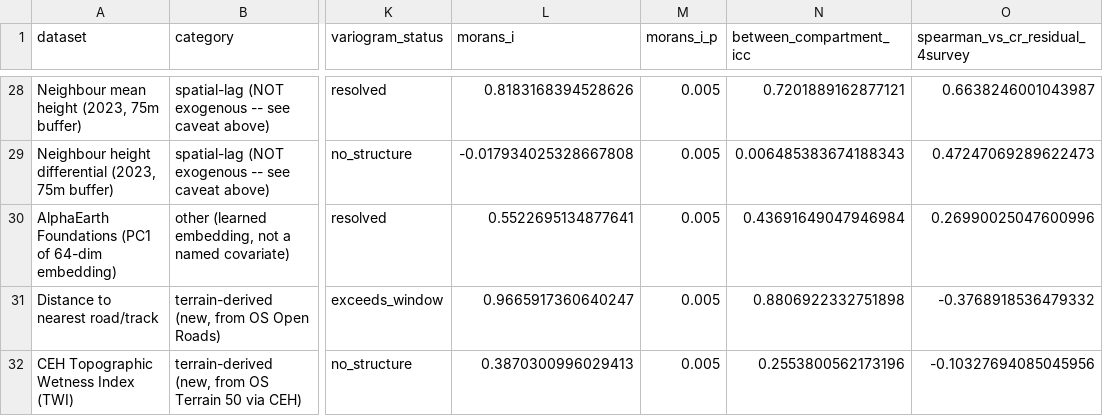
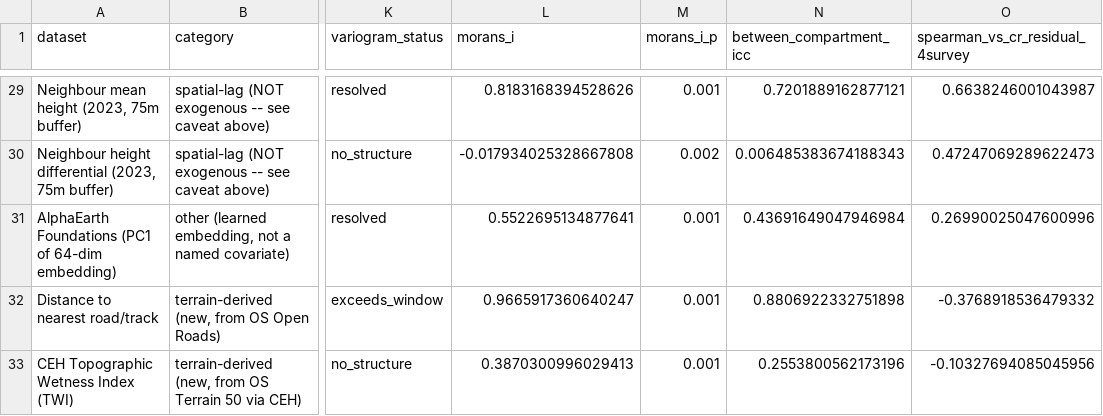
Before and after one commit to shreeyagorasia/forest_diss, a CSV file: notebooks/environmental_data/figures/aux_data_resolution_check_results.csv, drawn as a sheet; only a part is shown, gaps mark what is left out; addresses are those after the commit; the diff covers the shown part only; the diff names each change by its address in the sheet, - before the commit and + after, or states it on an @@ line.

```diff
--- a/notebooks/environmental_data/figures/aux_data_resolution_check_results.csv
+++ b/notebooks/environmental_data/figures/aux_data_resolution_check_results.csv
-M29 (morans_i_p): 0.005
+M29 (morans_i_p): 0.001
-M30 (morans_i_p): 0.005
+M30 (morans_i_p): 0.002
-M31:M33 (morans_i_p): 0.005
+M31:M33 (morans_i_p): 0.001
```
Also changed, not shown: 2 added rows, 1 removed row and 27 edited cells elsewhere in this file, 29 other files.
